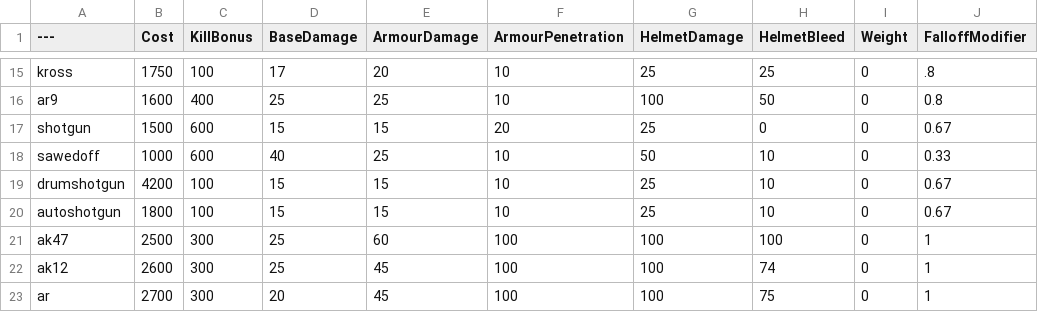
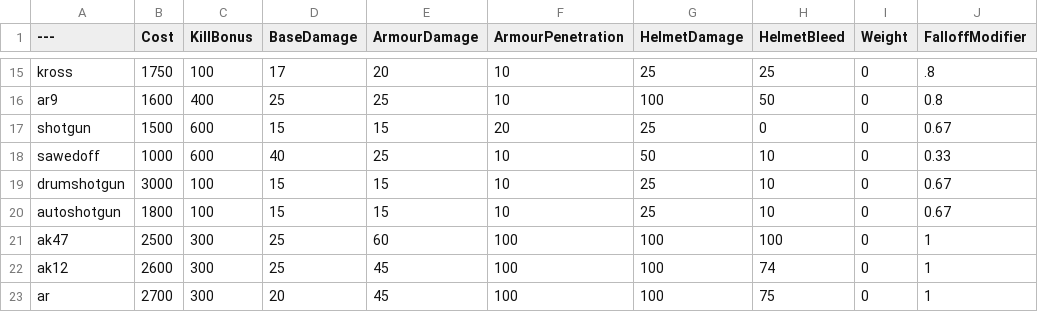
Before and after one commit to Aft3rThoughts/BalancingTable, a CSV file: BalancingTable.csv, drawn as a sheet; only a part is shown, gaps mark what is left out; the diff names each change by its address in the sheet, - before the commit and + after, or states it on an @@ line.

Commit message:
Update BalancingTable.csv

```diff
--- a/BalancingTable.csv
+++ b/BalancingTable.csv
-B19 (Cost): 4200
+B19 (Cost): 3000
```
